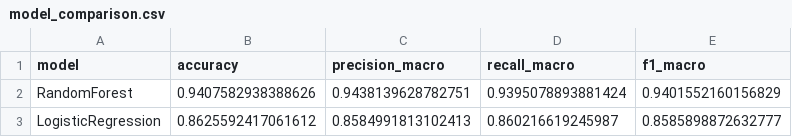
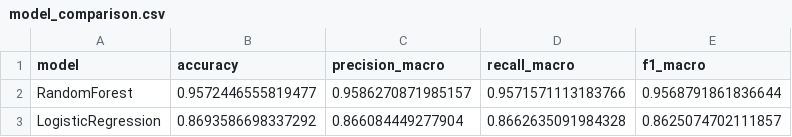
Before and after one commit to JunjieChen0/Robot_Human1, a CSV file: reports/tables/model_comparison.csv, drawn as a sheet.

```diff
--- a/reports/tables/model_comparison.csv
+++ b/reports/tables/model_comparison.csv
@@ -1,3 +1,3 @@
 model,accuracy,precision_macro,recall_macro,f1_macro
-RandomForest,0.9407582938388626,0.9438139628782751,0.9395078893881424,0.9401552160156829
-LogisticRegression,0.8625592417061612,0.8584991813102413,0.860216619245987,0.8585898872632777
+RandomForest,0.9572446555819477,0.9586270871985157,0.9571571113183766,0.9568791861836644
+LogisticRegression,0.8693586698337292,0.866084449277904,0.8662635091984328,0.8625074702111857
```
Also changed, not shown: data/sample/demo_profiles.csv, data/sample/input_template.csv, 12 other files.
